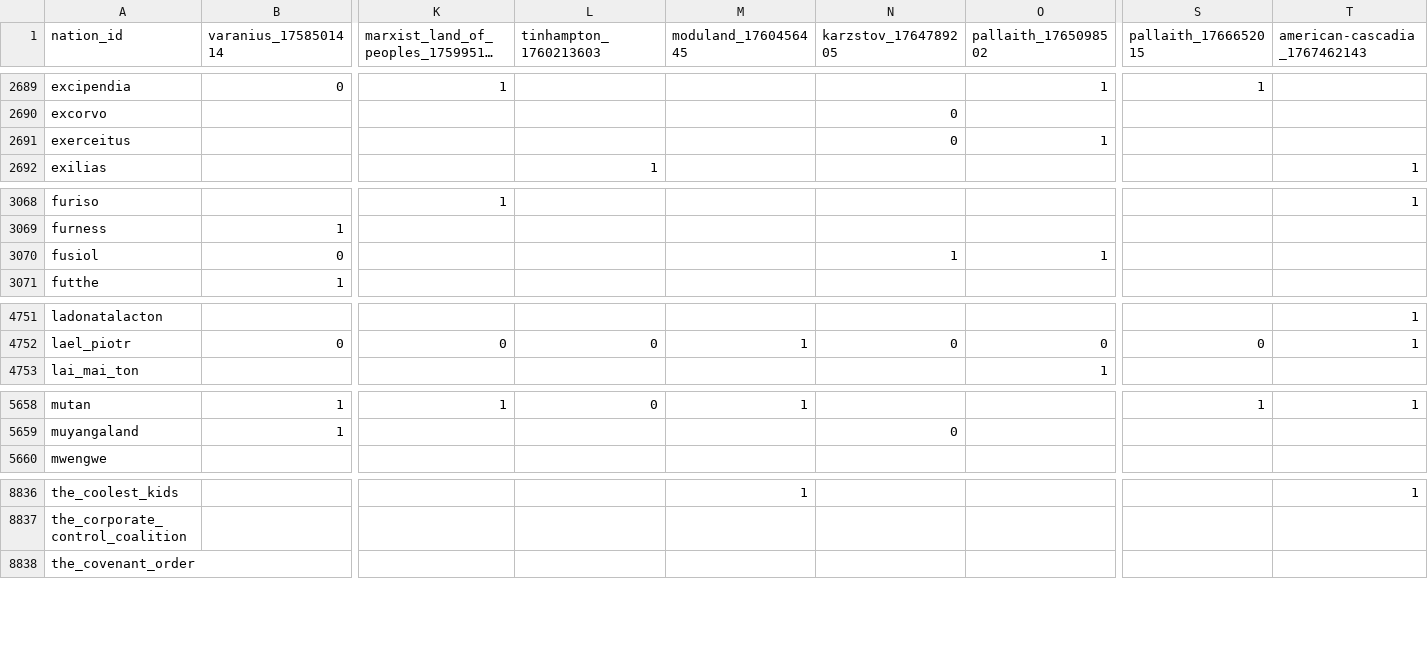
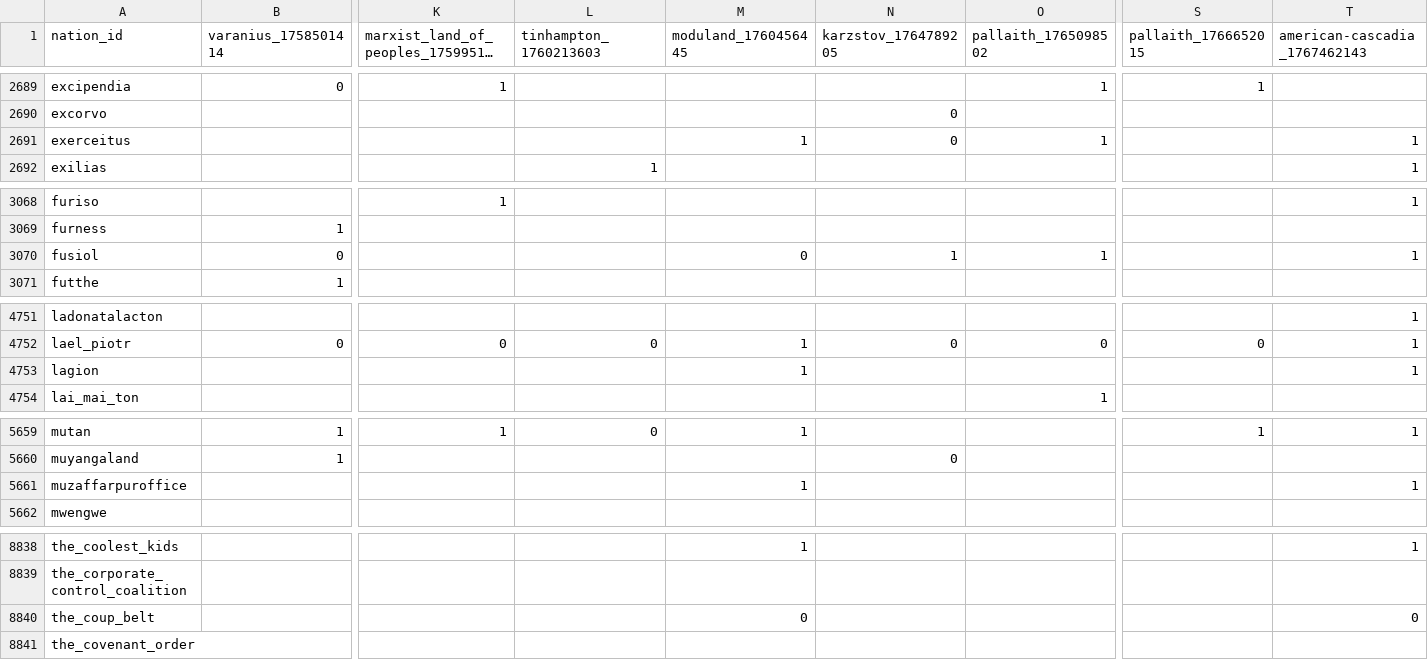
Before and after one commit to Bohaska/wa-voting-records, a CSV file: votes.csv, drawn as a sheet; only a part is shown, gaps mark what is left out; long unchanged cells end in …; rows hold the shown columns only; the diff covers the shown part only; the diff names each change by its address in the sheet, - before the commit and + after, or states it on an @@ line.

Commit message:
UPDATE: Vote record CSV

```diff
--- a/votes.csv
+++ b/votes.csv
-M2691 (moduland_1760456445): (empty)
+M2691 (moduland_1760456445): 1
-T2691 (american-cascadia_1767462143): (empty)
+T2691 (american-cascadia_1767462143): 1
-M3070 (moduland_1760456445): (empty)
+M3070 (moduland_1760456445): 0
-T3070 (american-cascadia_1767462143): (empty)
+T3070 (american-cascadia_1767462143): 1
+row 4753: lagion |  |  |  | 1 |  |  |  | 1
+row 5661: muzaffarpuroffice |  |  |  | 1 |  |  |  | 1
+row 8840: the_coup_belt |  |  |  | 0 |  |  |  | 0
```
Also changed, not shown: 45 edited cells elsewhere in this file, 1 other file.
